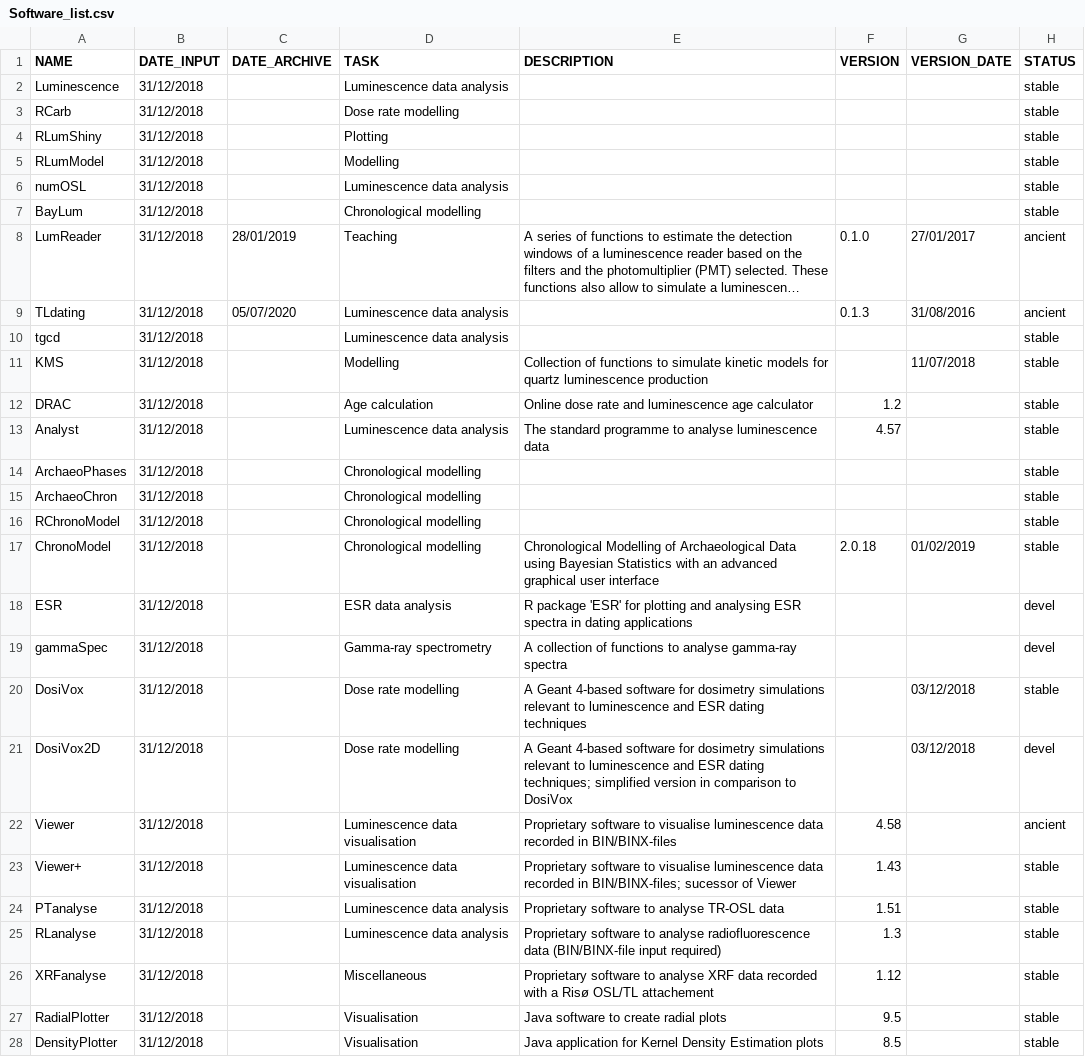
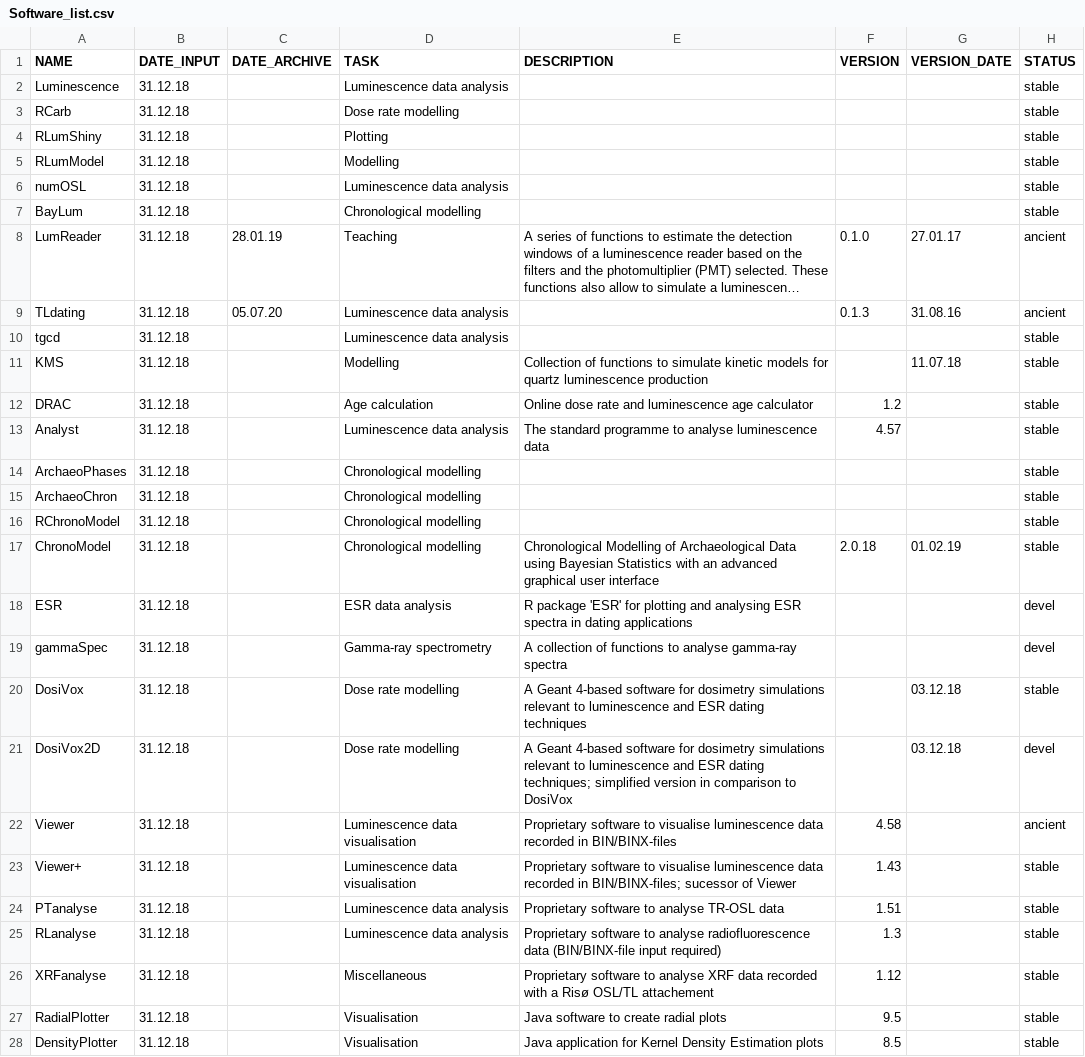
Before and after one commit to RLumSK/luminescence-tv, a CSV file: Input/Software_list.csv, drawn as a sheet; only a part is shown; long unchanged cells end in …; the diff covers the shown part only; the diff names each change by its address in the sheet, - before the commit and + after, or states it on an @@ line.

```diff
--- a/Input/Software_list.csv
+++ b/Input/Software_list.csv
-B2:B28 (DATE_INPUT): 31/12/2018
+B2:B28 (DATE_INPUT): 31.12.18
-C8 (DATE_ARCHIVE): 28/01/2019
+C8 (DATE_ARCHIVE): 28.01.19
-G8 (VERSION_DATE): 27/01/2017
+G8 (VERSION_DATE): 27.01.17
-C9 (DATE_ARCHIVE): 05/07/2020
+C9 (DATE_ARCHIVE): 05.07.20
-G9 (VERSION_DATE): 31/08/2016
+G9 (VERSION_DATE): 31.08.16
-G11 (VERSION_DATE): 11/07/2018
+G11 (VERSION_DATE): 11.07.18
-G17 (VERSION_DATE): 01/02/2019
+G17 (VERSION_DATE): 01.02.19
-G20:G21 (VERSION_DATE): 03/12/2018
+G20:G21 (VERSION_DATE): 03.12.18
```
Also changed, not shown: 1 added row and 16 edited cells elsewhere in this file, 4 other files.
